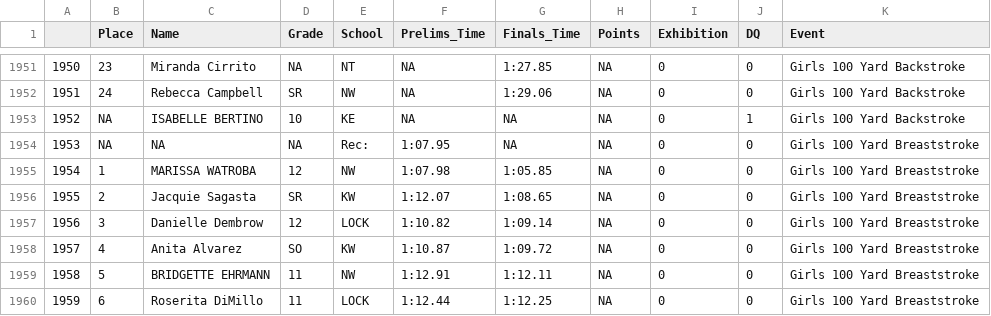
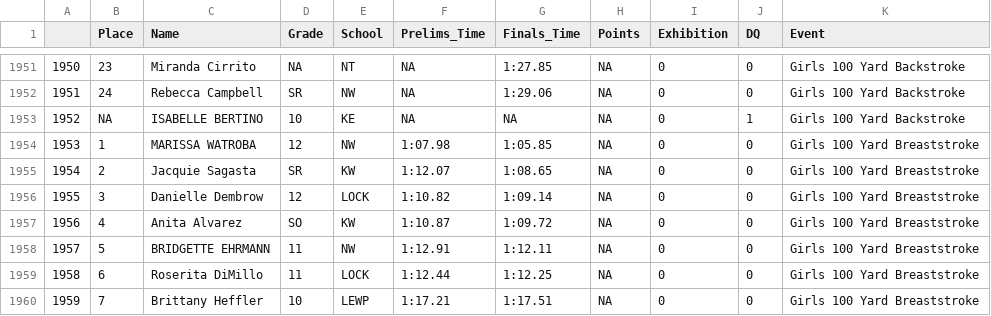
Before and after one commit to gpilgrim2670/SwimmeR, a CSV file: inst/extdata/df_standard.csv, drawn as a sheet; only a part is shown, gaps mark what is left out; the shorter side is filled out with more unchanged rows; removed rows and columns are numbered as before the commit, all else as after; the diff names each change by its address in the sheet, - before the commit and + after, or states it on an @@ line.

```diff
--- a/inst/extdata/df_standard.csv
+++ b/inst/extdata/df_standard.csv
-row 1954: 1953 | NA | NA | NA | Rec: | 1:07.95 | NA | NA | 0 | 0 | Girls 100 Yard Breaststroke
@@ column A renumbered from row 1954 down @@
```
Also changed, not shown: 1 other file.
